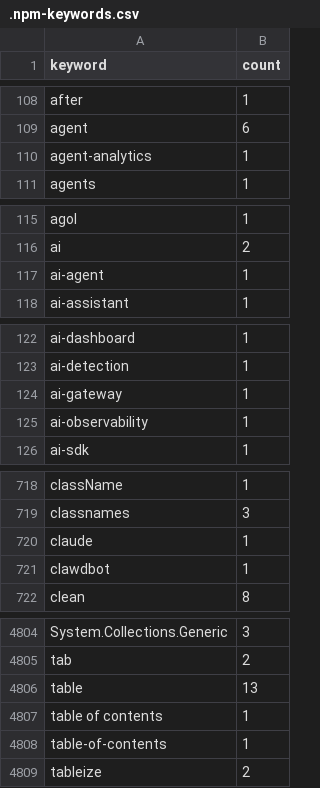
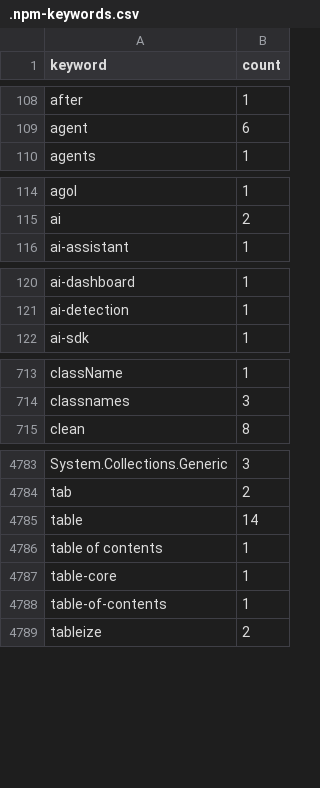
Before and after one commit to streetsidesoftware/cspell-dicts, a CSV file: dictionaries/npm/src/npm/.npm-keywords.csv, drawn as a sheet; only a part is shown, gaps mark what is left out; the diff covers the shown part only.

```diff
--- a/dictionaries/npm/src/npm/.npm-keywords.csv
+++ b/dictionaries/npm/src/npm/.npm-keywords.csv
@@ -109,3 +109,2 @@ after,1
 agent,6
-agent-analytics,1
 agents,1
@@ -116,3 +115,2 @@ agol,1
 ai,2
-ai-agent,1
 ai-assistant,1
@@ -123,4 +121,2 @@ ai-dashboard,1
 ai-detection,1
-ai-gateway,1
-ai-observability,1
 ai-sdk,1
@@ -719,4 +714,2 @@ className,1
 classnames,3
-claude,1
-clawdbot,1
 clean,8
@@ -4805,4 +4784,5 @@ System.Collections.Generic,3
 tab,2
-table,13
+table,14
 table of contents,1
+table-core,1
 table-of-contents,1
```
Also changed, not shown: 6 added rows, 21 removed rows and 15 edited cells elsewhere in this file, dictionaries/npm/src/npm/.npm-package-ref-counts.csv, 6 other files.
